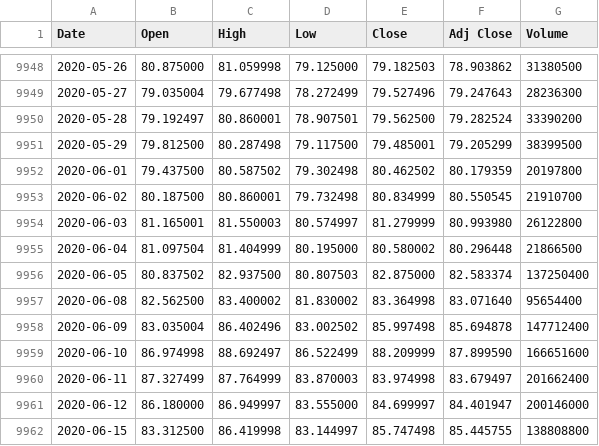
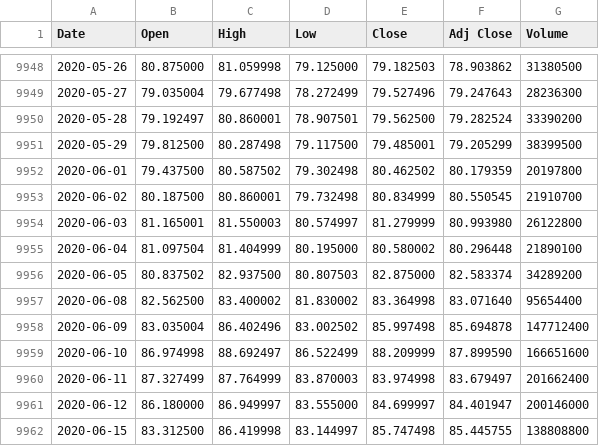
Before and after one commit to UkiDLucas/MarketIndicators.jl, a CSV file: src/DATA/original/AAPL.csv, drawn as a sheet; only a part is shown, gaps mark what is left out.

```diff
--- a/src/DATA/original/AAPL.csv
+++ b/src/DATA/original/AAPL.csv
@@ -9954,4 +9954,4 @@ Date,Open,High,Low,Close,Adj Close,Volume
 2020-06-03,81.165001,81.550003,80.574997,81.279999,80.993980,26122800
-2020-06-04,81.097504,81.404999,80.195000,80.580002,80.296448,21866500
-2020-06-05,80.837502,82.937500,80.807503,82.875000,82.583374,137250400
+2020-06-04,81.097504,81.404999,80.195000,80.580002,80.296448,21890100
+2020-06-05,80.837502,82.937500,80.807503,82.875000,82.583374,34289200
 2020-06-08,82.562500,83.400002,81.830002,83.364998,83.071640,95654400
```
Also changed, not shown: src/DATA/original/BABA.csv, src/DATA/original/BTC-USD.csv, 12 other files.
